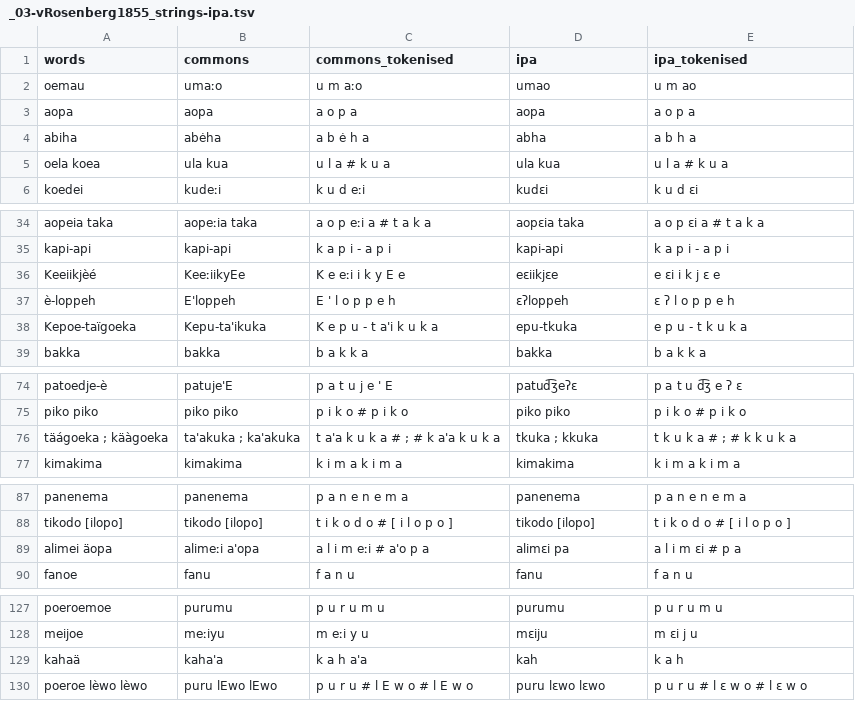
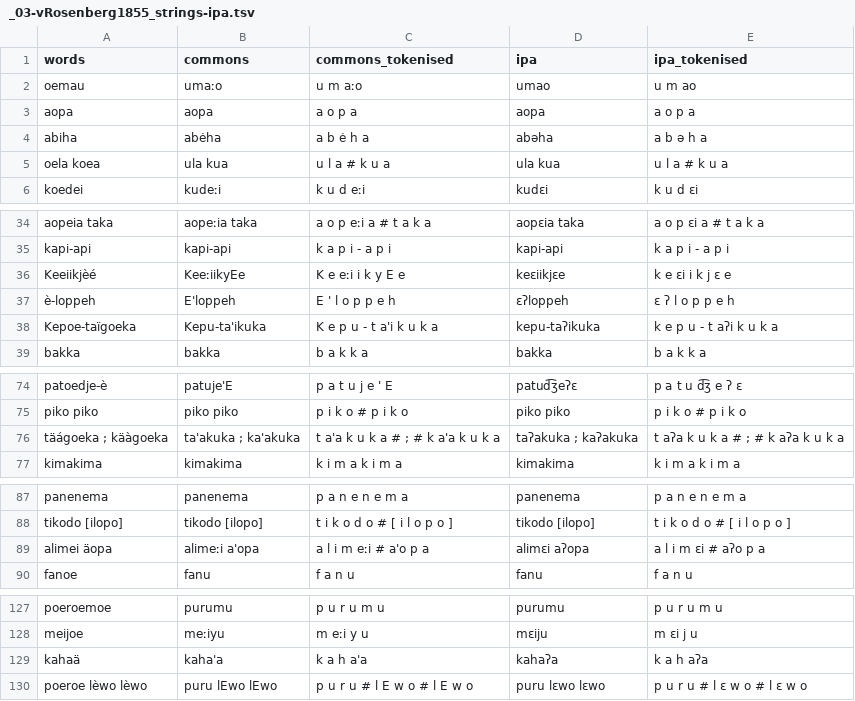
Before and after one commit to gederajeg/enolex, a TSV file: ortho/_03-vRosenberg1855_strings-ipa.tsv, drawn as a sheet; only a part is shown, gaps mark what is left out.

Commit message:
Update the IPA transliteration & profile skeleton for V. Rosenberg.

```diff
--- a/ortho/_03-vRosenberg1855_strings-ipa.tsv
+++ b/ortho/_03-vRosenberg1855_strings-ipa.tsv
@@ -3,3 +3,3 @@ oemau	umaːo	u m aːo	umao	u m ao
 aopa	aopa	a o p a	aopa	a o p a
-abiha	abėha	a b ė h a	abha	a b h a
+abiha	abėha	a b ė h a	abəha	a b ə h a
 oela koea	ula kua	u l a # k u a	ula kua	u l a # k u a
@@ -35,5 +35,5 @@ aopeia taka	aopeːia taka	a o p eːi a # t a k a	aopɛia taka	a o p ɛi a # t a
 kapi-api	kapi-api	k a p i - a p i	kapi-api	k a p i - a p i
-Keeiikjèé	KeeːiikyEe	K e eːi i k y E e	eɛiikjɛe	e ɛi i k j ɛ e
+Keeiikjèé	KeeːiikyEe	K e eːi i k y E e	keɛiikjɛe	k e ɛi i k j ɛ e
 è-loppeh	E'loppeh	E ' l o p p e h	ɛʔloppeh	ɛ ʔ l o p p e h
-Kepoe-taïgoeka	Kepu-ta'ikuka	K e p u - t a'i k u k a	epu-tkuka	e p u - t k u k a
+Kepoe-taïgoeka	Kepu-ta'ikuka	K e p u - t a'i k u k a	kepu-taʔikuka	k e p u - t aʔi k u k a
 bakka	bakka	b a k k a	bakka	b a k k a
@@ -75,3 +75,3 @@ patoedje-è	patuje'E	p a t u j e ' E	patud͡ʒeʔɛ	p a t u d͡ʒ e ʔ ɛ
 piko piko	piko piko	p i k o # p i k o	piko piko	p i k o # p i k o
-täágoeka ; käàgoeka	ta'akuka ; ka'akuka	t a'a k u k a # ; # k a'a k u k a	tkuka ; kkuka	t k u k a # ; # k k u k a
+täágoeka ; käàgoeka	ta'akuka ; ka'akuka	t a'a k u k a # ; # k a'a k u k a	taʔakuka ; kaʔakuka	t aʔa k u k a # ; # k aʔa k u k a
 kimakima	kimakima	k i m a k i m a	kimakima	k i m a k i m a
@@ -88,3 +88,3 @@ panenema	panenema	p a n e n e m a	panenema	p a n e n e m a
 tikodo [ilopo]	tikodo [ilopo]	t i k o d o # [ i l o p o ]	tikodo [ilopo]	t i k o d o # [ i l o p o ]
-alimei äopa	alimeːi a'opa	a l i m eːi # a'o p a	alimɛi pa	a l i m ɛi # p a
+alimei äopa	alimeːi a'opa	a l i m eːi # a'o p a	alimɛi aʔopa	a l i m ɛi # aʔo p a
 fanoe	fanu	f a n u	fanu	f a n u
@@ -128,3 +128,3 @@ poeroemoe	purumu	p u r u m u	purumu	p u r u m u
 meijoe	meːiyu	m eːi y u	mɛiju	m ɛi j u
-kahaä	kaha'a	k a h a'a	kah	k a h
+kahaä	kaha'a	k a h a'a	kahaʔa	k a h aʔa
 poeroe lèwo lèwo	puru lEwo lEwo	p u r u # l E w o # l E w o	puru lɛwo lɛwo	p u r u # l ɛ w o # l ɛ w o
```
